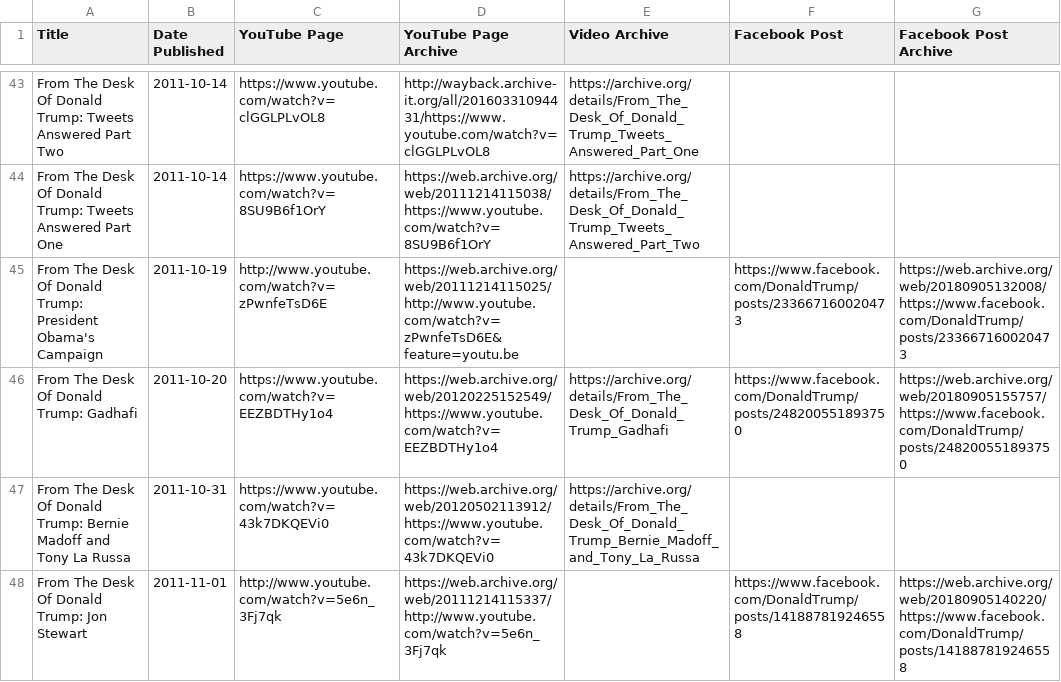
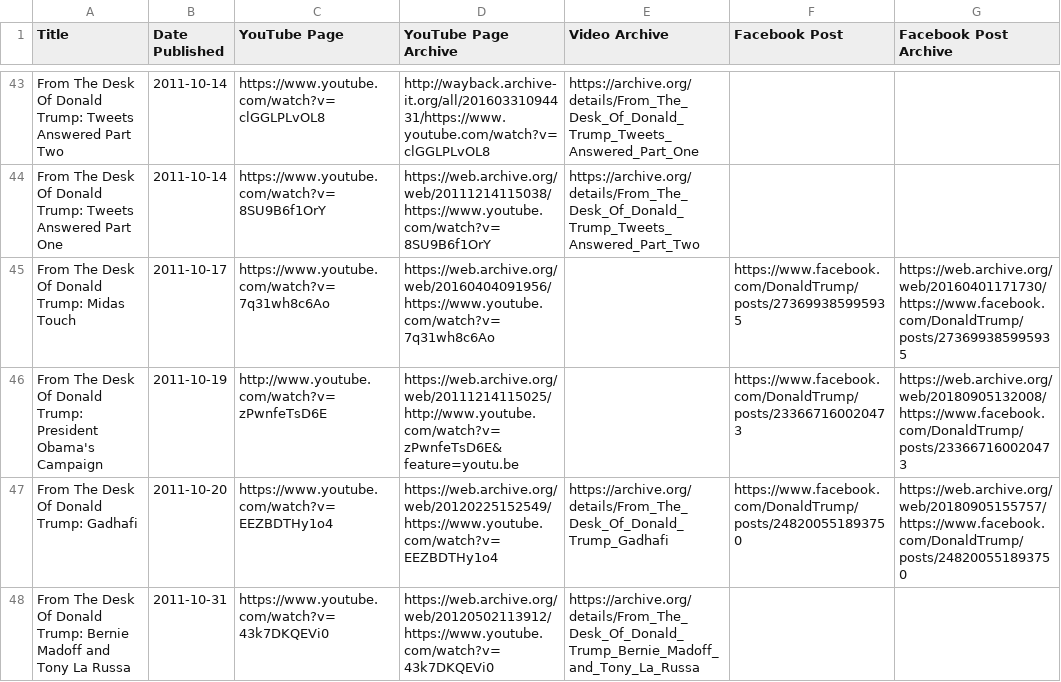
Before and after one commit to VerifiedJoseph/data.verifiedjoseph.com, a CSV file: from-the-desk-of-donald-trump.csv, drawn as a sheet; only a part is shown, gaps mark what is left out; the shorter side is filled out with more unchanged rows; the diff names each change by its address in the sheet, - before the commit and + after, or states it on an @@ line.

Commit message:
Add video 'Midas Touch' and Facebook links

```diff
--- a/from-the-desk-of-donald-trump.csv
+++ b/from-the-desk-of-donald-trump.csv
+row 45: From The Desk Of Donald Trump: Midas Touch | 2011-10-17 | https://www.youtube.com/watch?v=7q31wh8c6Ao | https://web.archive.org/web/20160404091956/https://www.youtube.com/watch?v=7q31wh8c6Ao |  | https://www.facebook.com/DonaldTrump/posts/273699385995935 | https://web.archive.org/web/20160401171730/https://www.facebook.com/DonaldTrump/posts/273699385995935
```
